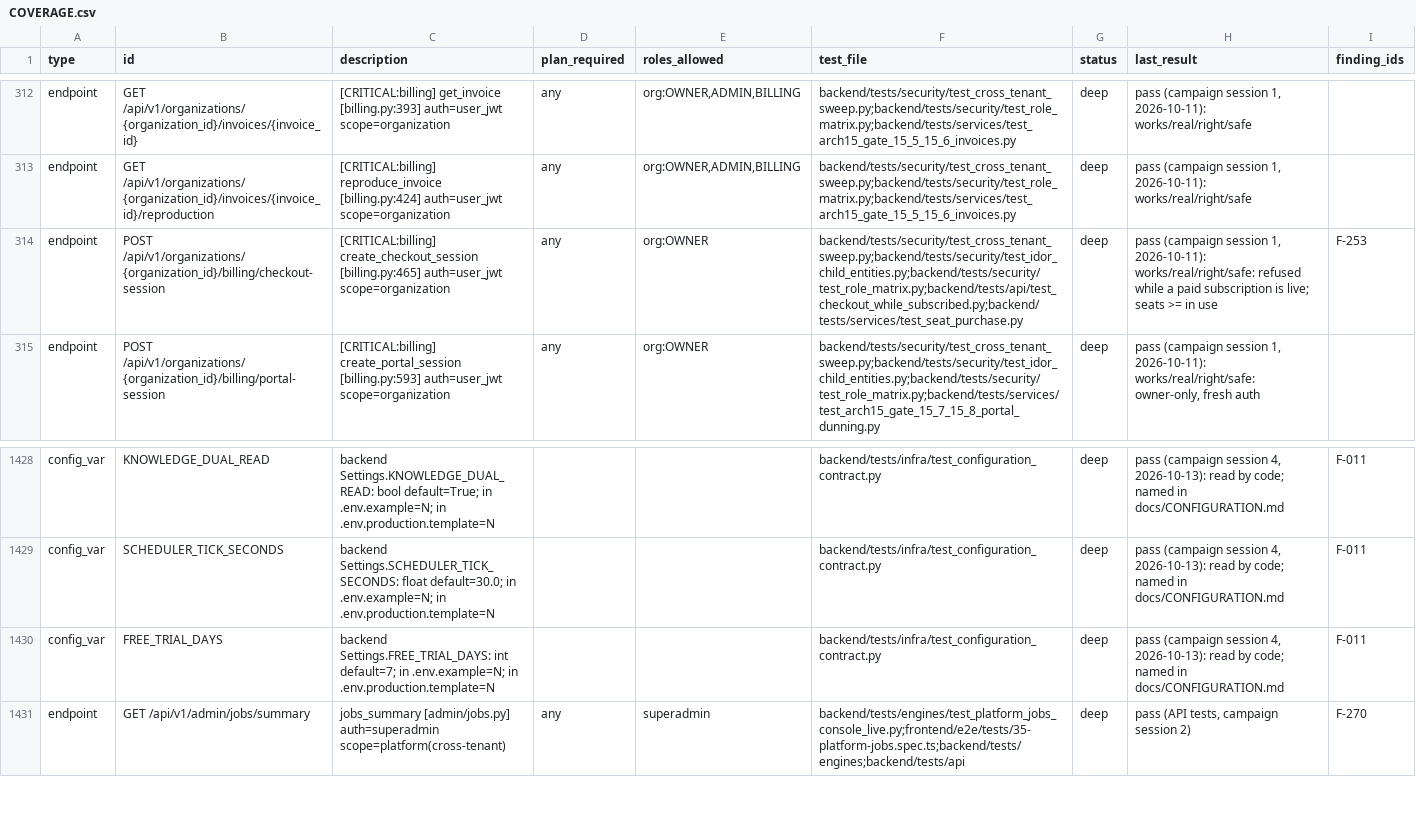
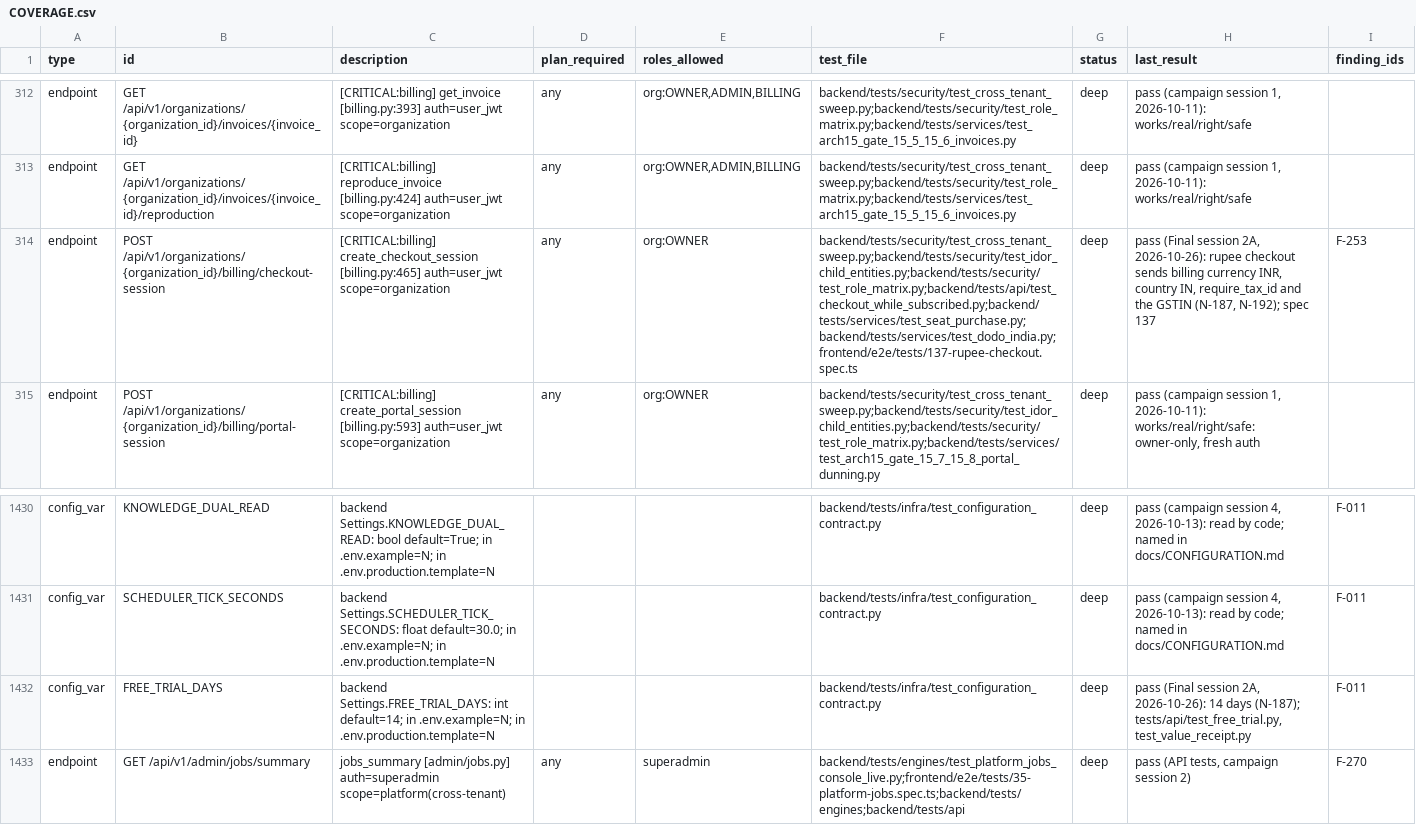
Before and after one commit to sabarishwarne2001/servabo, a CSV file: docs/hardening/COVERAGE.csv, drawn as a sheet; only a part is shown, gaps mark what is left out; addresses are those after the commit; the diff covers the shown part only; the diff names each change by its address in the sheet, - before the commit and + after, or states it on an @@ line.

```diff
--- a/docs/hardening/COVERAGE.csv
+++ b/docs/hardening/COVERAGE.csv
-F314 (test_file): backend/tests/security/test_cross_tenant_sweep.py;backend/tests/security/test_idor_child_entities.py;backend/tests/security/test_role_matrix.py;backend/tests/api/test_checkout_while_subscribed.py;backend/tests/services/test_seat_purchase.py
+F314 (test_file): backend/tests/security/test_cross_tenant_sweep.py;backend/tests/security/test_idor_child_entities.py;backend/tests/security/test_role_matrix.py;backend/tests/api/test_checkout_while_subscribed.py;backend/tests/services/test_seat_purchase.py;backend/tests/services/test_dodo_india.py;frontend/e2e/tests/137-rupee-checkout.spec.ts
-H314 (last_result): pass (campaign session 1, 2026-10-11): works/real/right/safe: refused while a paid subscription is live; seats >= in use
+H314 (last_result): pass (Final session 2A, 2026-10-26): rupee checkout sends billing currency INR, country IN, require_tax_id and the GSTIN (N-187, N-192); spec 137
-C1432 (description): …Settings.FREE_TRIAL_DAYS: int default=7; in .env.example=N;…
+C1432 (description): …Settings.FREE_TRIAL_DAYS: int default=14; in .env.example=N;…
-H1432 (last_result): pass (campaign session 4, 2026-10-13): read by code; named in docs/CONFIGURATION.md
+H1432 (last_result): pass (Final session 2A, 2026-10-26): 14 days (N-187); tests/api/test_free_trial.py, test_value_receipt.py
```
Also changed, not shown: 2 added rows and 19 edited cells elsewhere in this file.
